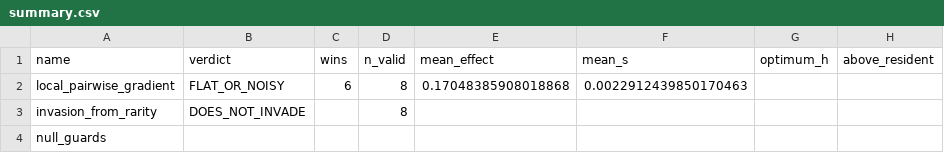
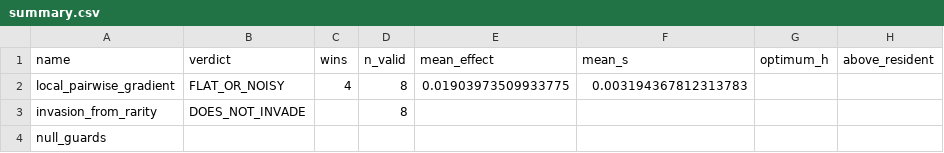
Before and after one commit to Mirrorad1/active_monkey, a CSV file: experiments/outputs/preflight_memory_rung1/summary.csv, drawn as a sheet; only a part is shown; the diff names each change by its address in the sheet, - before the commit and + after, or states it on an @@ line.

```diff
--- a/experiments/outputs/preflight_memory_rung1/summary.csv
+++ b/experiments/outputs/preflight_memory_rung1/summary.csv
-C2 (wins): 6
+C2 (wins): 4
-E2 (mean_effect): 0.17048385908018868
+E2 (mean_effect): 0.01903973509933775
-F2 (mean_s): 0.0022912439850170463
+F2 (mean_s): 0.003194367812313783
```
Also changed, not shown: 12 other files.
